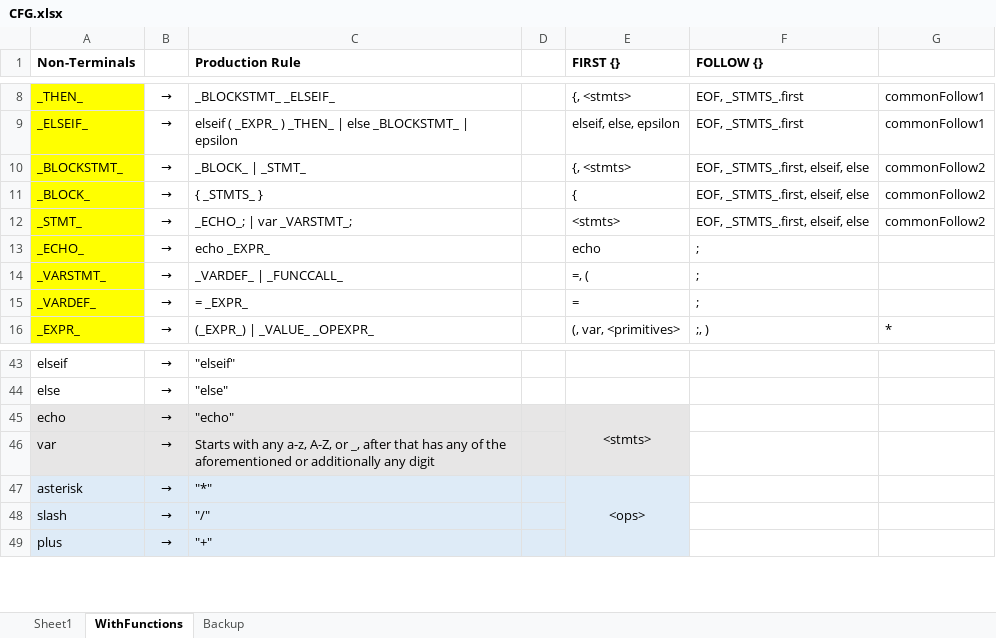
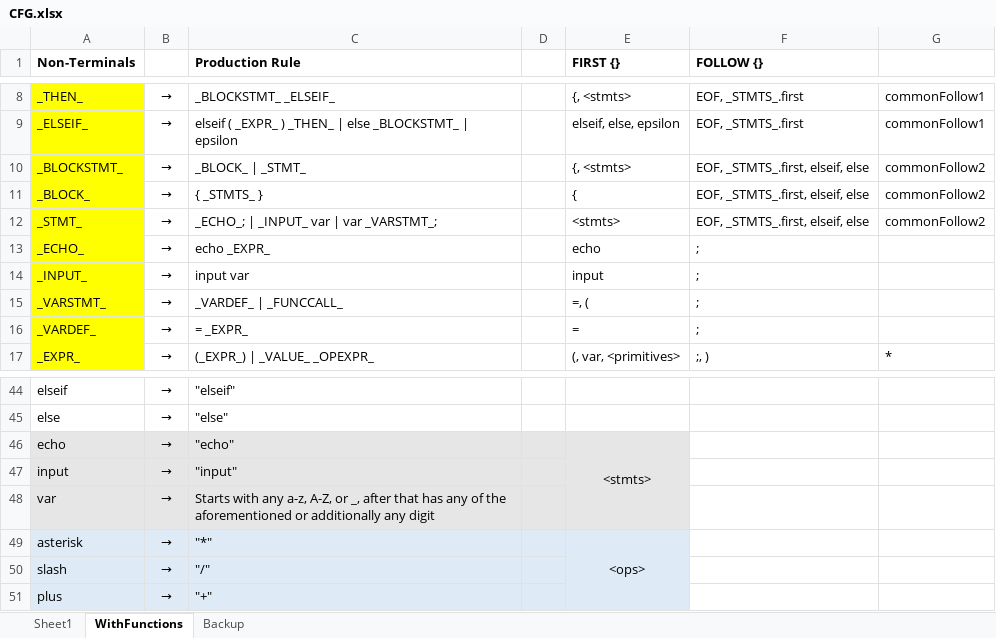
Before and after one commit to ZacharyYGateley/Compiler, an Excel workbook: CFG.xlsx, sheet WithFunctions, drawn as a sheet; only a part is shown, gaps mark what is left out; values as stored, in another font and other column widths than the file's, no borders; the diff names each change by its address in the sheet, - before the commit and + after, or states it on an @@ line.

Commit message:
Added input command
Development focus has now shifted towards MIPS output. MIPS branch about
to be merged into master.

```diff
--- a/CFG.xlsx (sheet WithFunctions)
+++ b/CFG.xlsx (sheet WithFunctions)
-C12 (Production Rule): _ECHO_; | var _VARSTMT_;
+C12 (Production Rule): _ECHO_; | _INPUT_ var | var _VARSTMT_;
+row 14: _INPUT_ | → | input var |  | input | ;
+row 47: input | → | "input"
```
Also changed, not shown: 5 other files.
